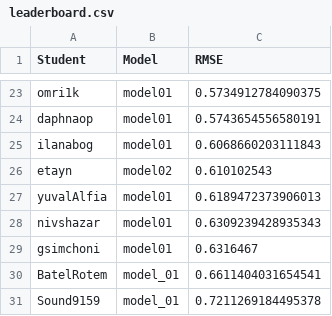
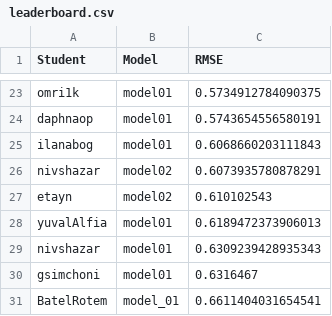
Before and after one commit to DSApps-2023/Class_Slides, a CSV file: leaderboard.csv, drawn as a sheet; only a part is shown, gaps mark what is left out; the shorter side is filled out with more unchanged rows.

Commit message:
Updates leaderboard

```diff
--- a/leaderboard.csv
+++ b/leaderboard.csv
@@ -25,2 +25,3 @@ daphnaop,model01,0.5743654556580191
 ilanabog,model01,0.6068660203111843
+nivshazar,model02,0.6073935780878291
 etayn,model02,0.610102543
```
Also changed, not shown: 1 other file.
